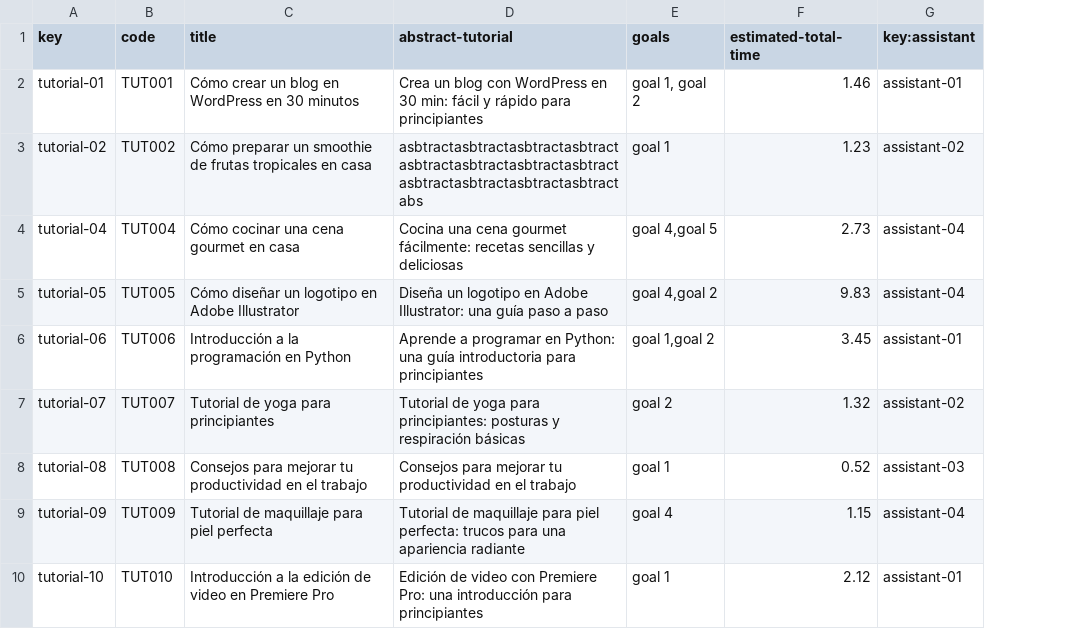
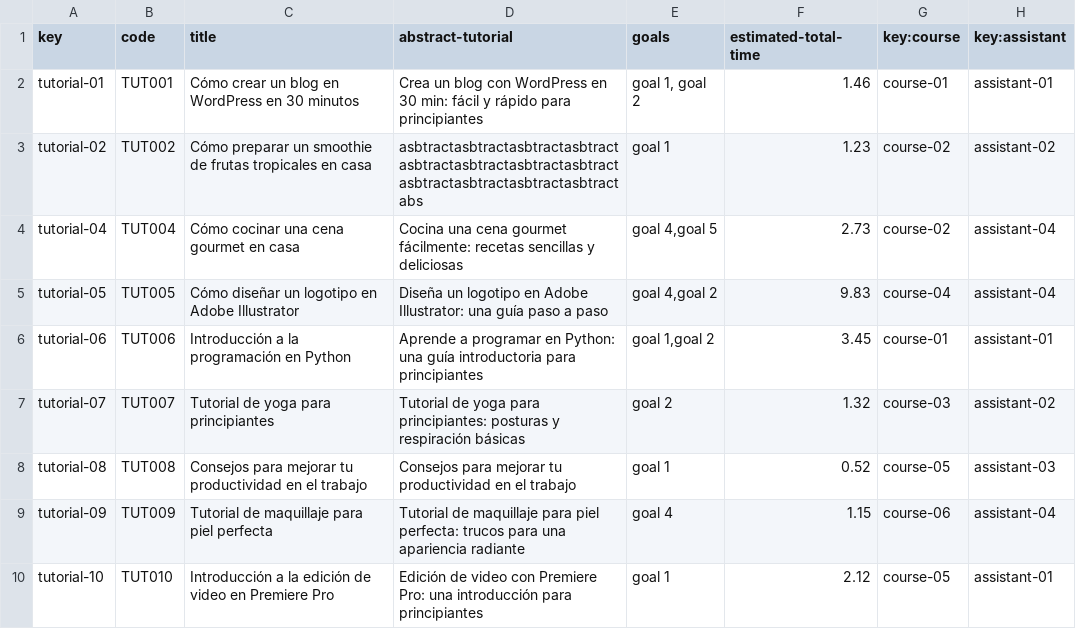
Before and after one commit to DP2-C1-02-07/Acme-L3, a CSV file: src/main/webapp/WEB-INF/resources/sample-data/tutorial.csv, drawn as a sheet; the diff names each change by its address in the sheet, - before the commit and + after, or states it on an @@ line.

```diff
--- a/src/main/webapp/WEB-INF/resources/sample-data/tutorial.csv
+++ b/src/main/webapp/WEB-INF/resources/sample-data/tutorial.csv
+column G (key:course), rows 2-10: course-01 | course-02 | course-02 | course-04 | course-01 | course-03 | course-05 | course-06 | course-05
```
Also changed, not shown: src/main/webapp/WEB-INF/resources/initial-data/user-account.csv, 5 other files.
